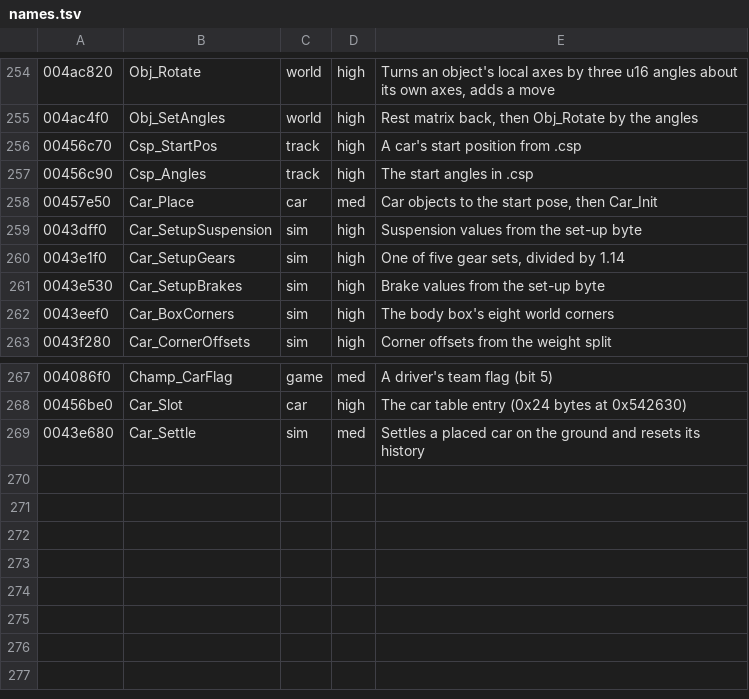
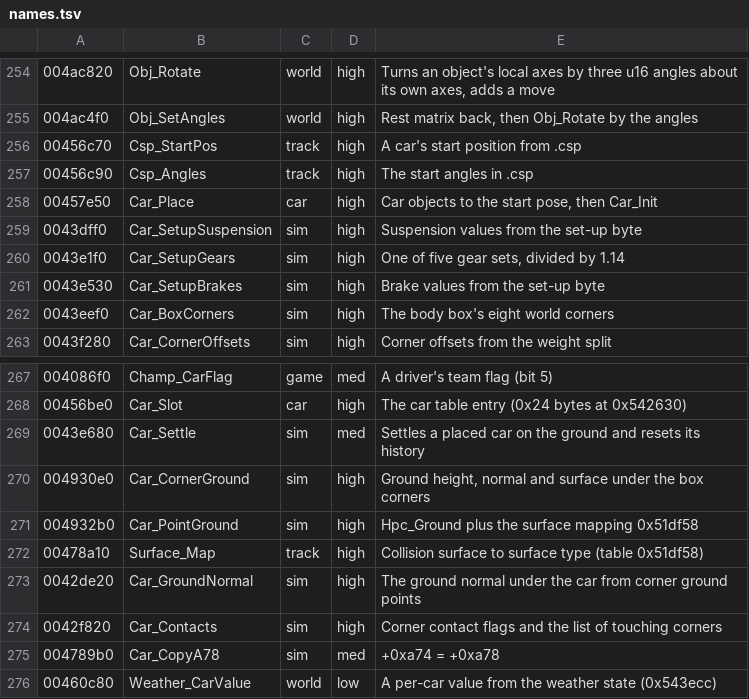
Before and after one commit to emdzej/opencmr2, a TSV file: tools/ghidra/names.tsv, drawn as a sheet; only a part is shown, gaps mark what is left out.

```diff
--- a/tools/ghidra/names.tsv
+++ b/tools/ghidra/names.tsv
@@ -257,3 +257,3 @@
 00456c90	Csp_Angles	track	high	The start angles in .csp
-00457e50	Car_Place	car	med	Car objects to the start pose, then Car_Init
+00457e50	Car_Place	car	high	Car objects to the start pose, then Car_Init
 0043dff0	Car_SetupSuspension	sim	high	Suspension values from the set-up byte
@@ -269 +269,8 @@
 0043e680	Car_Settle	sim	med	Settles a placed car on the ground and resets its history
+004930e0	Car_CornerGround	sim	high	Ground height, normal and surface under the box corners
+004932b0	Car_PointGround	sim	high	Hpc_Ground plus the surface mapping 0x51df58
+00478a10	Surface_Map	track	high	Collision surface to surface type (table 0x51df58)
+0042de20	Car_GroundNormal	sim	high	The ground normal under the car from corner ground points
+0042f820	Car_Contacts	sim	high	Corner contact flags and the list of touching corners
+004789b0	Car_CopyA78	sim	med	+0xa74 = +0xa78
+00460c80	Weather_CarValue	world	low	A per-car value from the weather state (0x543ecc)
```
Also changed, not shown: 7 other files.
